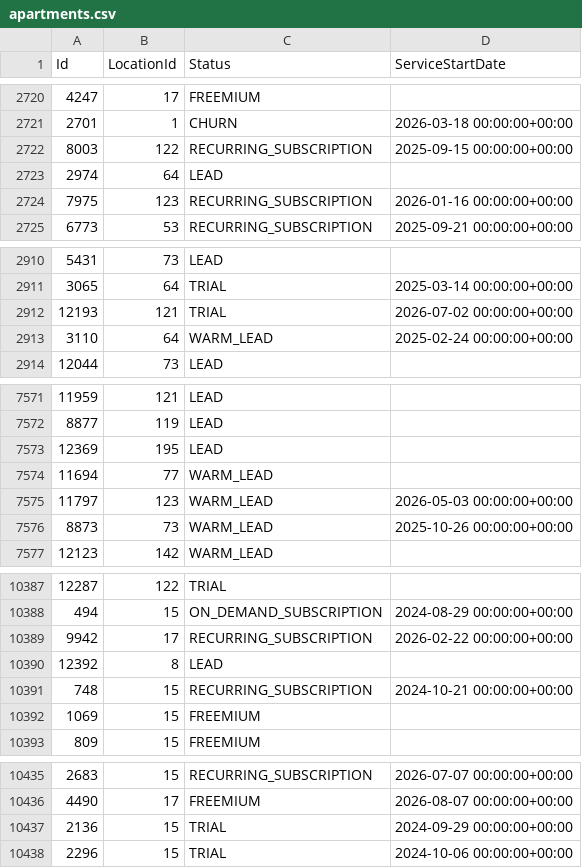
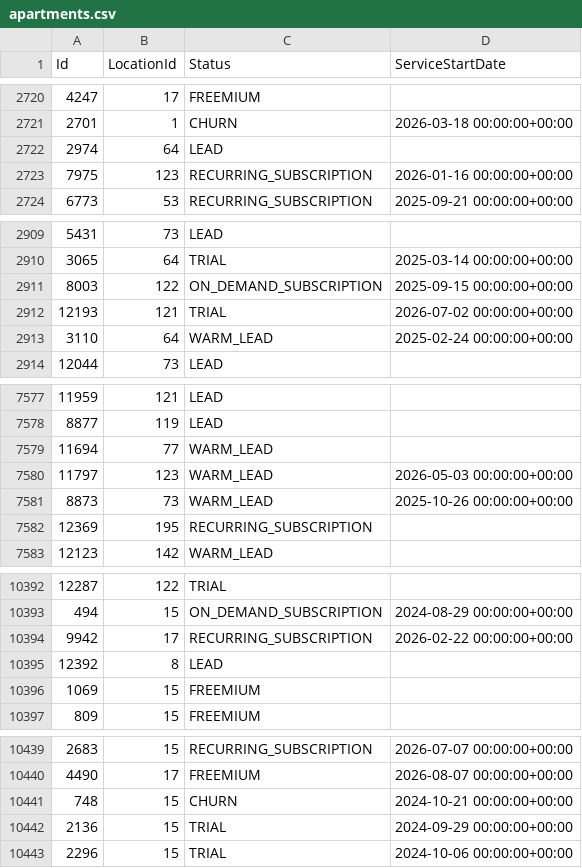
Before and after one commit to AryanGupta-Faireez/demand-dashboard, a CSV file: data/apartments.csv, drawn as a sheet; only a part is shown, gaps mark what is left out; the diff covers the shown part only.

```diff
--- a/data/apartments.csv
+++ b/data/apartments.csv
@@ -2721,3 +2721,2 @@ Id,LocationId,Status,ServiceStartDate
 2701,1,CHURN,2026-03-18 00:00:00+00:00
-8003,122,RECURRING_SUBSCRIPTION,2025-09-15 00:00:00+00:00
 2974,64,LEAD,
@@ -2911,2 +2910,3 @@ Id,LocationId,Status,ServiceStartDate
 3065,64,TRIAL,2025-03-14 00:00:00+00:00
+8003,122,ON_DEMAND_SUBSCRIPTION,2025-09-15 00:00:00+00:00
 12193,121,TRIAL,2026-07-02 00:00:00+00:00
@@ -7572,3 +7578,2 @@ Id,LocationId,Status,ServiceStartDate
 8877,119,LEAD,
-12369,195,LEAD,
 11694,77,WARM_LEAD,
@@ -7576,2 +7581,3 @@ Id,LocationId,Status,ServiceStartDate
 8873,73,WARM_LEAD,2025-10-26 00:00:00+00:00
+12369,195,RECURRING_SUBSCRIPTION,
 12123,142,WARM_LEAD,
@@ -10390,3 +10395,2 @@ Id,LocationId,Status,ServiceStartDate
 12392,8,LEAD,
-748,15,RECURRING_SUBSCRIPTION,2024-10-21 00:00:00+00:00
 1069,15,FREEMIUM,
@@ -10436,2 +10440,3 @@ Id,LocationId,Status,ServiceStartDate
 4490,17,FREEMIUM,2026-08-07 00:00:00+00:00
+748,15,CHURN,2024-10-21 00:00:00+00:00
 2136,15,TRIAL,2024-09-29 00:00:00+00:00
```
Also changed, not shown: 5 added rows, 1 removed row and 7 moved rows elsewhere in this file, data/promotions.csv, data/recurring_bookings.csv, 3 other files.
